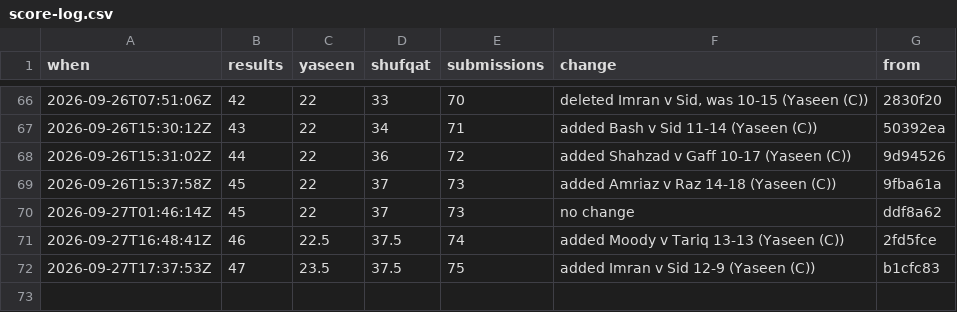
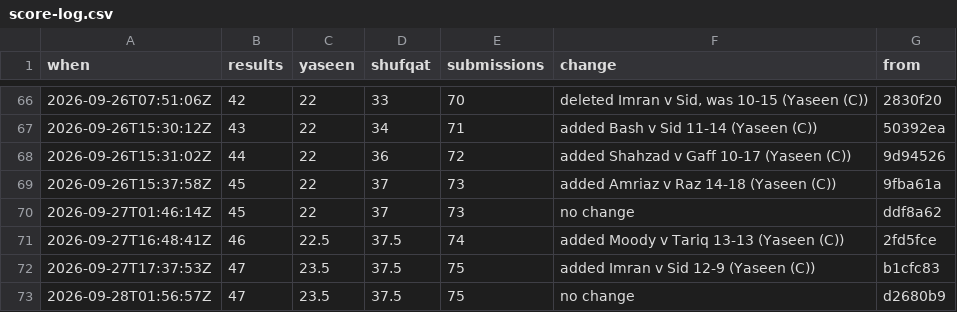
Before and after one commit to Ubiguy/mpgolf, a CSV file: score-log.csv, drawn as a sheet; only a part is shown, gaps mark what is left out; the diff names each change by its address in the sheet, - before the commit and + after, or states it on an @@ line.

```diff
--- a/score-log.csv
+++ b/score-log.csv
+row 73: 2026-09-28T01:56:57Z | 47 | 23.5 | 37.5 | 75 | no change | d2680b9
```
Also changed, not shown: 2 other files.
